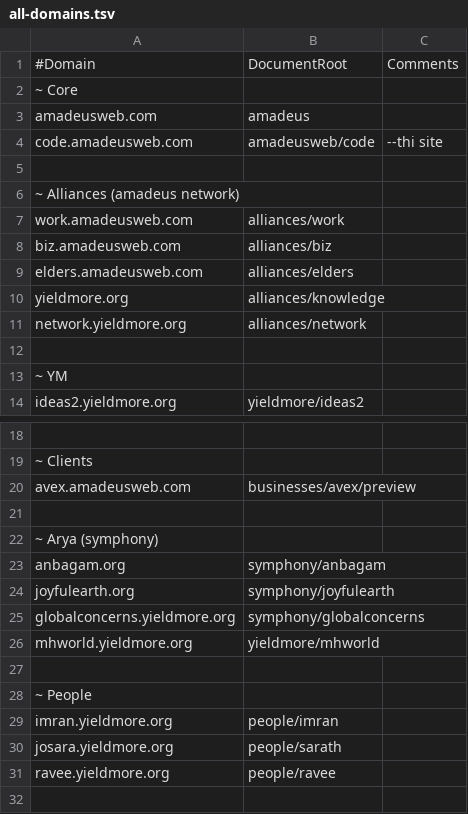
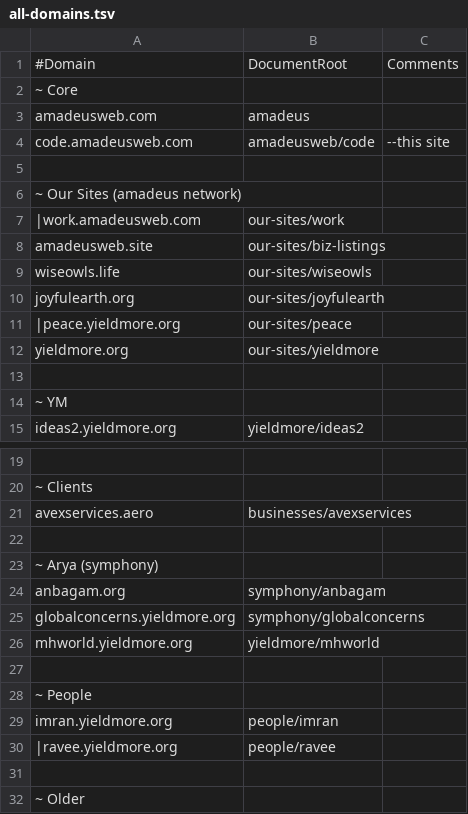
Before and after one commit to yieldmore/code, a TSV file: data/all-domains.tsv, drawn as a sheet; only a part is shown, gaps mark what is left out; the shorter side is filled out with more unchanged rows; removed rows and columns are numbered as before the commit, all else as after; the diff names each change by its address in the sheet, - before the commit and + after, or states it on an @@ line.

Commit message:
updated repos & domains

```diff
--- a/data/all-domains.tsv
+++ b/data/all-domains.tsv
-C4: --thi site
+C4: --this site
-A6: ~ Alliances (amadeus network)
+A6: ~ Our Sites (amadeus network)
-row 7: work.amadeusweb.com | alliances/work
-row 8: biz.amadeusweb.com | alliances/biz
-row 9: elders.amadeusweb.com | alliances/elders
+row 7: |work.amadeusweb.com | our-sites/work
+row 8: amadeusweb.site | our-sites/biz-listings
+row 9: wiseowls.life | our-sites/wiseowls
+row 10: joyfulearth.org | our-sites/joyfulearth
+row 11: |peace.yieldmore.org | our-sites/peace
-B12: alliances/knowledge
+B12: our-sites/yieldmore
-row 11: network.yieldmore.org | alliances/network
-row 20: avex.amadeusweb.com | businesses/avex/preview
+row 21: avexservices.aero | businesses/avexservices
-row 24: joyfulearth.org | symphony/joyfulearth
-row 30: josara.yieldmore.org | people/sarath
-A30: ravee.yieldmore.org
+A30: |ravee.yieldmore.org
```
Also changed, not shown: 1 other file.
